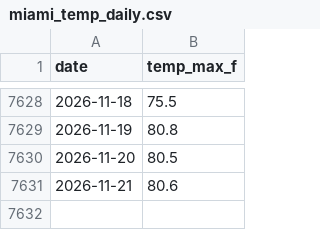
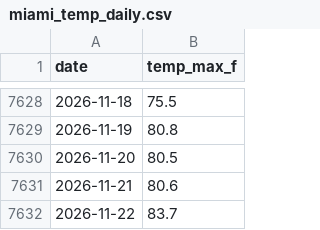
Before and after one commit to danielwork12121-lab/kalshi-commodity-forecaster, a CSV file: data/miami_temp_daily.csv, drawn as a sheet; only a part is shown, gaps mark what is left out.

```diff
--- a/data/miami_temp_daily.csv
+++ b/data/miami_temp_daily.csv
@@ -7631 +7631,2 @@ date,temp_max_f
 2026-11-21,80.6
+2026-11-22,83.7
```
Also changed, not shown: data/nyc_temp_daily.csv, 4 other files.
